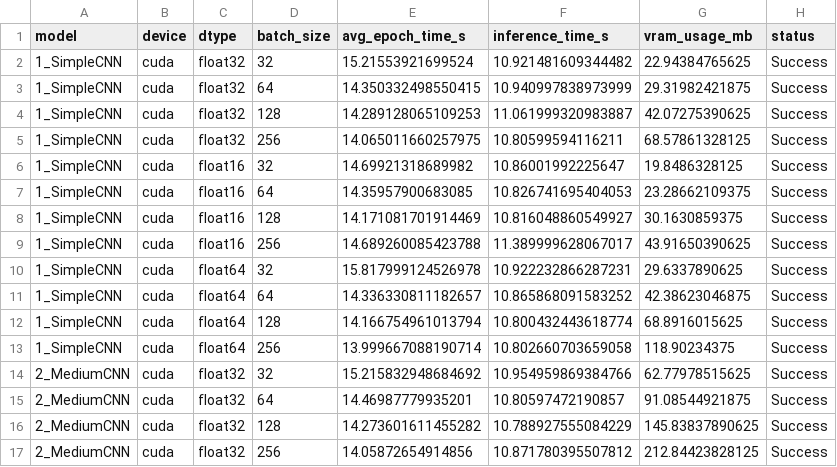
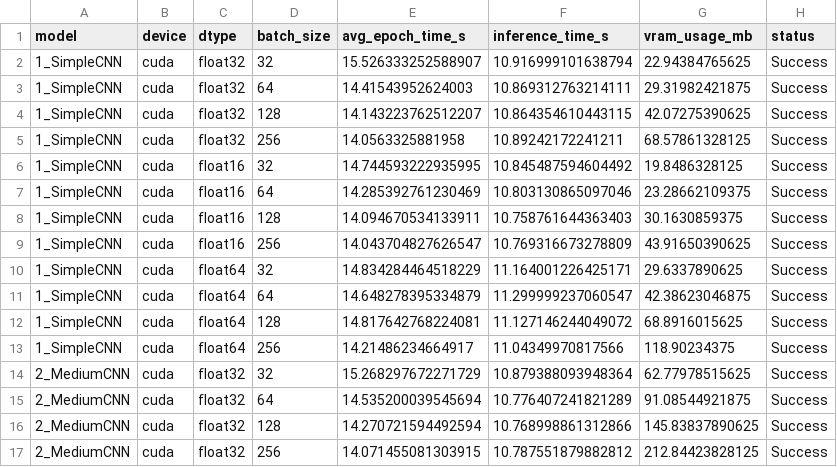
Before and after one commit to zero2u2/Cifar10-Cifar100, a CSV file: pytorch_final_results.csv, drawn as a sheet; only a part is shown; the diff covers the shown part only.

```diff
--- a/pytorch_final_results.csv
+++ b/pytorch_final_results.csv
@@ -1,17 +1,17 @@
 model,device,dtype,batch_size,avg_epoch_time_s,inference_time_s,vram_usage_mb,status
-1_SimpleCNN,cuda,float32,32,15.21553921699524,10.921481609344482,22.94384765625,Success
-1_SimpleCNN,cuda,float32,64,14.350332498550415,10.940997838973999,29.31982421875,Success
-1_SimpleCNN,cuda,float32,128,14.289128065109253,11.061999320983887,42.07275390625,Success
-1_SimpleCNN,cuda,float32,256,14.065011660257975,10.80599594116211,68.57861328125,Success
-1_SimpleCNN,cuda,float16,32,14.69921318689982,10.86001992225647,19.8486328125,Success
-1_SimpleCNN,cuda,float16,64,14.35957900683085,10.826741695404053,23.28662109375,Success
-1_SimpleCNN,cuda,float16,128,14.171081701914469,10.816048860549927,30.1630859375,Success
-1_SimpleCNN,cuda,float16,256,14.689260085423788,11.389999628067017,43.91650390625,Success
-1_SimpleCNN,cuda,float64,32,15.817999124526978,10.922232866287231,29.6337890625,Success
-1_SimpleCNN,cuda,float64,64,14.336330811182657,10.865868091583252,42.38623046875,Success
-1_SimpleCNN,cuda,float64,128,14.166754961013794,10.800432443618774,68.8916015625,Success
-1_SimpleCNN,cuda,float64,256,13.999667088190714,10.802660703659058,118.90234375,Success
-2_MediumCNN,cuda,float32,32,15.215832948684692,10.954959869384766,62.77978515625,Success
-2_MediumCNN,cuda,float32,64,14.46987779935201,10.80597472190857,91.08544921875,Success
-2_MediumCNN,cuda,float32,128,14.273601611455282,10.788927555084229,145.83837890625,Success
-2_MediumCNN,cuda,float32,256,14.05872654914856,10.871780395507812,212.84423828125,Success
+1_SimpleCNN,cuda,float32,32,15.526333252588907,10.916999101638794,22.94384765625,Success
+1_SimpleCNN,cuda,float32,64,14.41543952624003,10.869312763214111,29.31982421875,Success
+1_SimpleCNN,cuda,float32,128,14.143223762512207,10.864354610443115,42.07275390625,Success
+1_SimpleCNN,cuda,float32,256,14.0563325881958,10.89242172241211,68.57861328125,Success
+1_SimpleCNN,cuda,float16,32,14.744593222935995,10.845487594604492,19.8486328125,Success
+1_SimpleCNN,cuda,float16,64,14.285392761230469,10.803130865097046,23.28662109375,Success
+1_SimpleCNN,cuda,float16,128,14.094670534133911,10.758761644363403,30.1630859375,Success
+1_SimpleCNN,cuda,float16,256,14.043704827626547,10.769316673278809,43.91650390625,Success
+1_SimpleCNN,cuda,float64,32,14.834284464518229,11.164001226425171,29.6337890625,Success
+1_SimpleCNN,cuda,float64,64,14.648278395334879,11.299999237060547,42.38623046875,Success
+1_SimpleCNN,cuda,float64,128,14.817642768224081,11.127146244049072,68.8916015625,Success
+1_SimpleCNN,cuda,float64,256,14.21486234664917,11.04349970817566,118.90234375,Success
+2_MediumCNN,cuda,float32,32,15.268297672271729,10.879388093948364,62.77978515625,Success
+2_MediumCNN,cuda,float32,64,14.535200039545694,10.776407241821289,91.08544921875,Success
+2_MediumCNN,cuda,float32,128,14.270721594492594,10.768998861312866,145.83837890625,Success
+2_MediumCNN,cuda,float32,256,14.071455081303915,10.787551879882812,212.84423828125,Success
```
Also changed, not shown: 128 edited cells elsewhere in this file, 2 other files.
